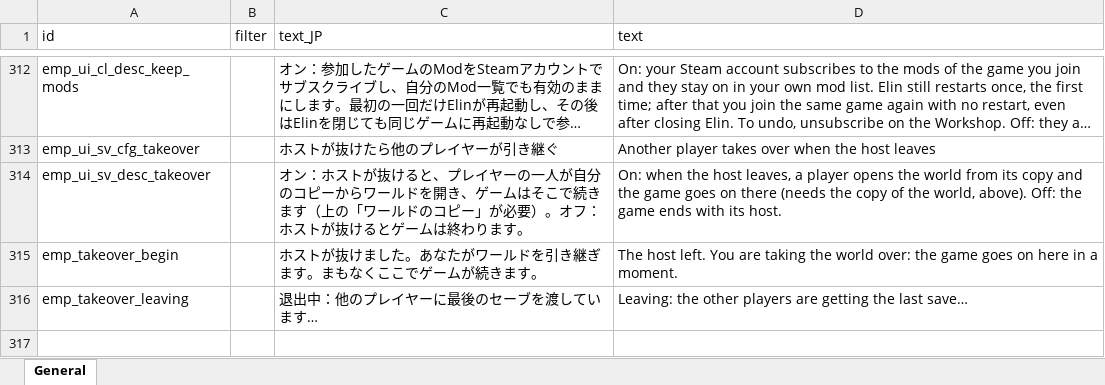
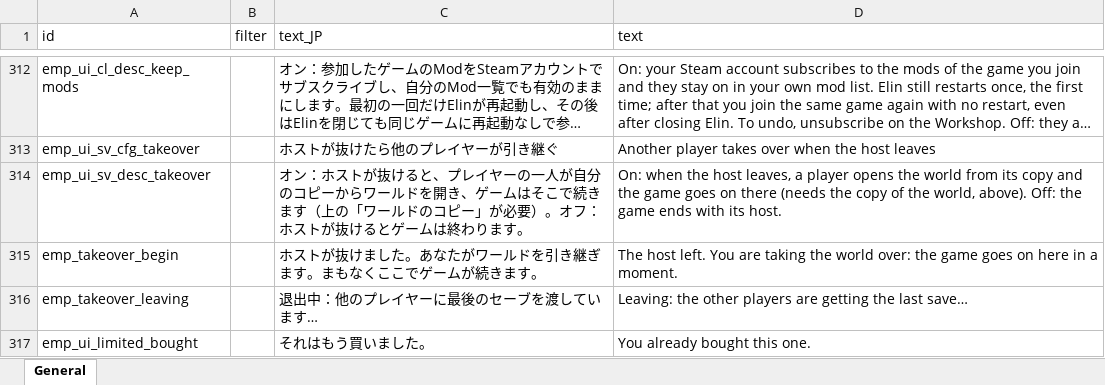
Before and after one commit to devmarcpro/elin-together, an Excel workbook: package/LangMod/EN/emp_localization.xlsx, sheet General, drawn as a sheet; only a part is shown, gaps mark what is left out; long unchanged cells end in …; values as stored, in another font and other column widths than the file's, no borders; the diff names each change by its address in the sheet, - before the commit and + after, or states it on an @@ line.

```diff
--- a/package/LangMod/EN/emp_localization.xlsx (sheet General)
+++ b/package/LangMod/EN/emp_localization.xlsx (sheet General)
+row 317: emp_ui_limited_bought |  | それはもう買いました。 | You already bought this one.
```
Also changed, not shown: 6 other files.
